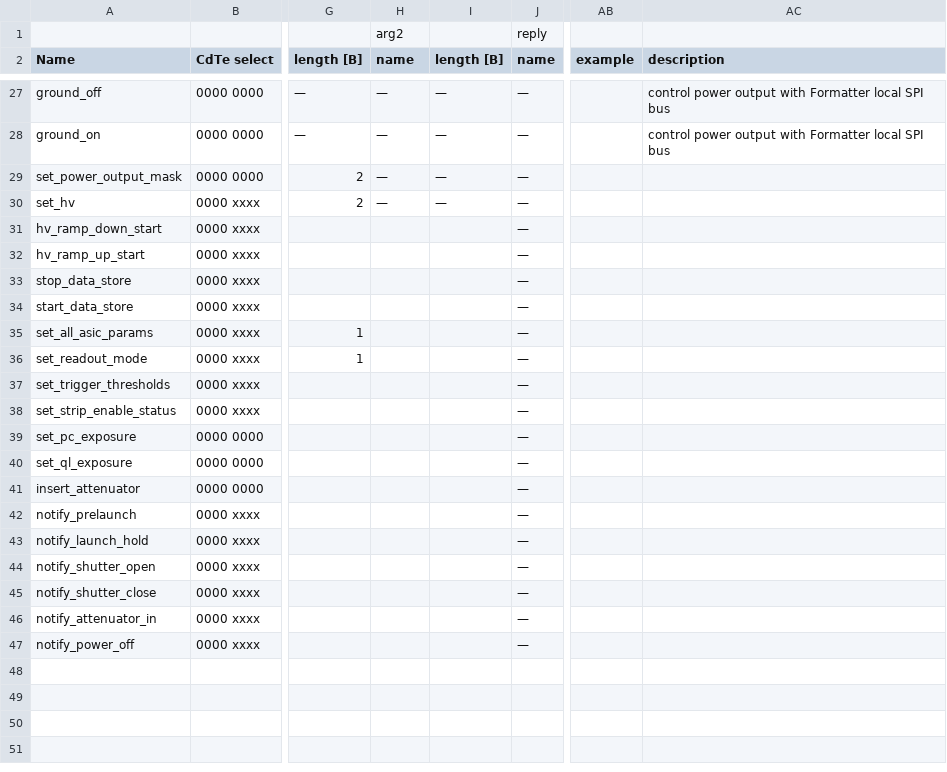
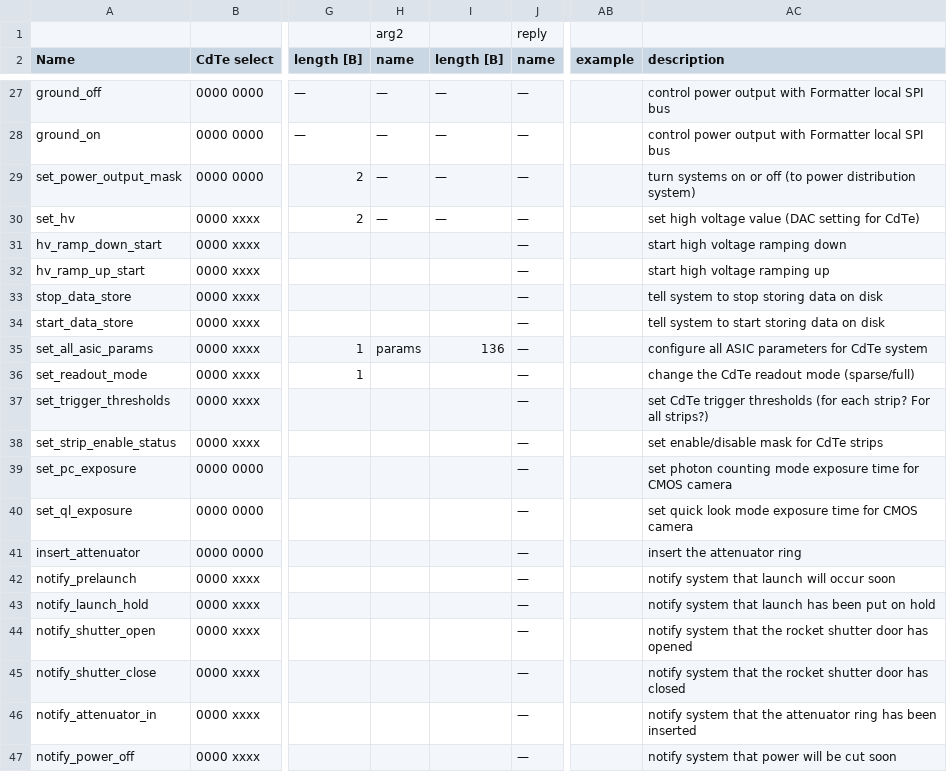
Before and after one commit to foxsi/foxsi4-commands, a CSV file: command_deck.csv, drawn as a sheet; only a part is shown, gaps mark what is left out; the diff covers the shown part only; the diff names each change by its address in the sheet, - before the commit and + after, or states it on an @@ line.

```diff
--- a/command_deck.csv
+++ b/command_deck.csv
-AC29 (description): (empty)
+AC29 (description): turn systems on or off (to power distribution system)
-AC30 (description): (empty)
+AC30 (description): set high voltage value (DAC setting for CdTe)
-AC31 (description): (empty)
+AC31 (description): start high voltage ramping down
-AC32 (description): (empty)
+AC32 (description): start high voltage ramping up
-AC33 (description): (empty)
+AC33 (description): tell system to stop storing data on disk
-AC34 (description): (empty)
+AC34 (description): tell system to start storing data on disk
-H35 (name): (empty)
+H35 (name): params
-I35 (length [B]): (empty)
+I35 (length [B]): 136
-AC35 (description): (empty)
+AC35 (description): configure all ASIC parameters for CdTe system
-AC36 (description): (empty)
+AC36 (description): change the CdTe readout mode (sparse/full)
-AC37 (description): (empty)
+AC37 (description): set CdTe trigger thresholds (for each strip? For all strips?)
-AC38 (description): (empty)
+AC38 (description): set enable/disable mask for CdTe strips
-AC39 (description): (empty)
+AC39 (description): set photon counting mode exposure time for CMOS camera
-AC40 (description): (empty)
+AC40 (description): set quick look mode exposure time for CMOS camera
-AC41 (description): (empty)
+AC41 (description): insert the attenuator ring
-AC42 (description): (empty)
+AC42 (description): notify system that launch will occur soon
-AC43 (description): (empty)
+AC43 (description): notify system that launch has been put on hold
-AC44 (description): (empty)
+AC44 (description): notify system that the rocket shutter door has opened
-AC45 (description): (empty)
+AC45 (description): notify system that the rocket shutter door has closed
-AC46 (description): (empty)
+AC46 (description): notify system that the attenuator ring has been inserted
-AC47 (description): (empty)
+AC47 (description): notify system that power will be cut soon
```
Also changed, not shown: 26 edited cells elsewhere in this file, 3 other files.
